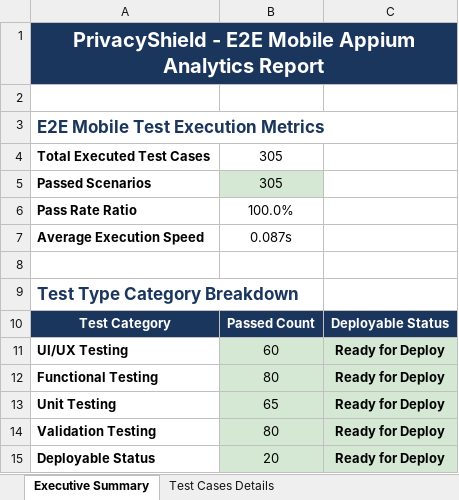
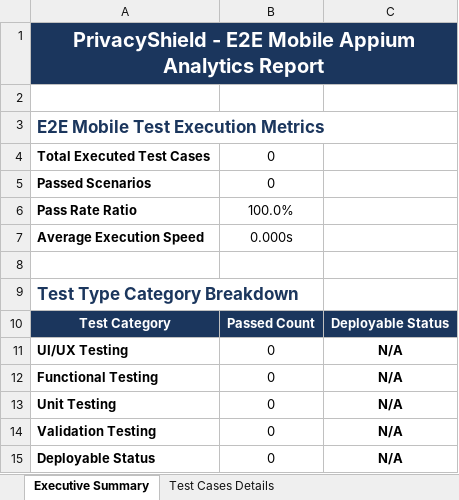
Before and after one commit to kaviyavarshini08/PrivacyShield, an Excel workbook: apps/mobile/appium-tests/mobile_appium_test_report.xlsx, sheet Executive Summary, drawn as a sheet; values as stored, in another font and other column widths than the file's, no borders; the diff names each change by its address in the sheet, - before the commit and + after, or states it on an @@ line.

```diff
--- a/apps/mobile/appium-tests/mobile_appium_test_report.xlsx (sheet Executive Summary)
+++ b/apps/mobile/appium-tests/mobile_appium_test_report.xlsx (sheet Executive Summary)
-B4:B5: 305
+B4:B5: 0
-B5 fill: #D5E8D4
+B5 fill: none
-B7: 0.087s
+B7: 0.000s
-B11: 60
+B11: 0
-B11:C15 fill: #D5E8D4
+B11:C15 fill: none
-C11:C15: Ready for Deploy
+C11:C15: N/A
-B12: 80
+B12: 0
-B13: 65
+B13: 0
-B14: 80
+B14: 0
-B15: 20
+B15: 0
```
Also changed, not shown: sheet Test Cases Details, automated-testing/mobile-appium/mobile_appium_test_report.xlsx, automated-testing/web-selenium/e2e_test_report.xlsx, 5 other files.
